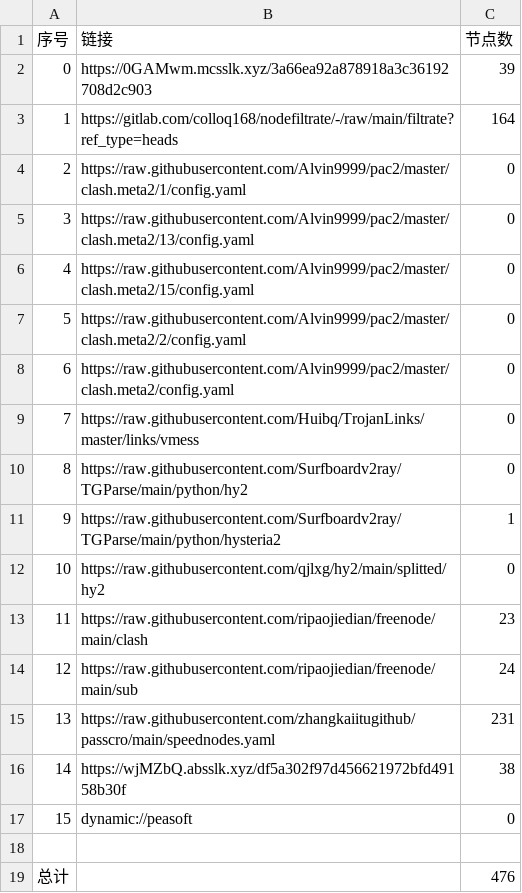
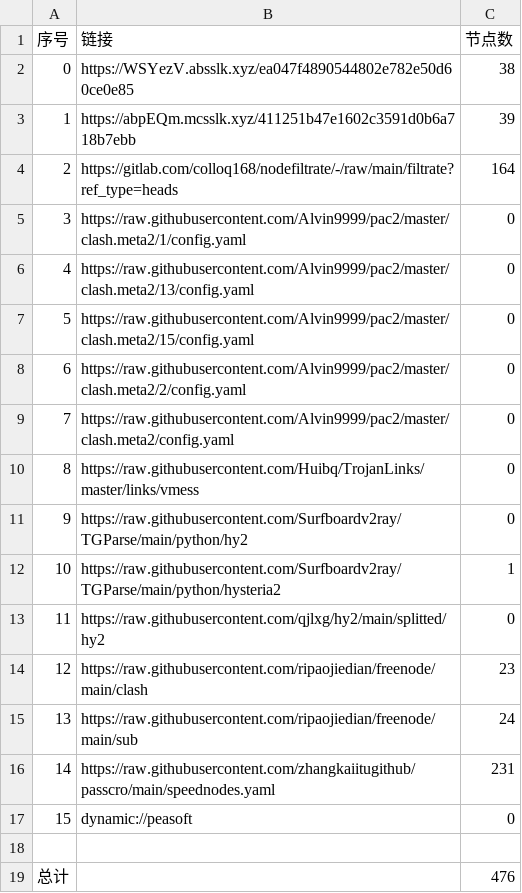
Before and after one commit to dreamMilk/AutoMergePublicNodes, a CSV file: list_result.csv, drawn as a sheet; removed rows and columns are numbered as before the commit, all else as after; the diff names each change by its address in the sheet, - before the commit and + after, or states it on an @@ line.

```diff
--- a/list_result.csv
+++ b/list_result.csv
+row 2: 0 | https://WSYezV.absslk.xyz/ea047f4890544802e782e50d60ce0e85 | 38
@@ column A (序号) renumbered between rows 3 and 16 @@
-B3 (链接): https://0GAMwm.mcsslk.xyz/3a66ea92a878918a3c36192708d2c903
+B3 (链接): https://abpEQm.mcsslk.xyz/411251b47e1602c3591d0b6a718b7ebb
-row 16: 14 | https://wjMZbQ.absslk.xyz/df5a302f97d456621972bfd49158b30f | 38
```
Also changed, not shown: 28 other files.
